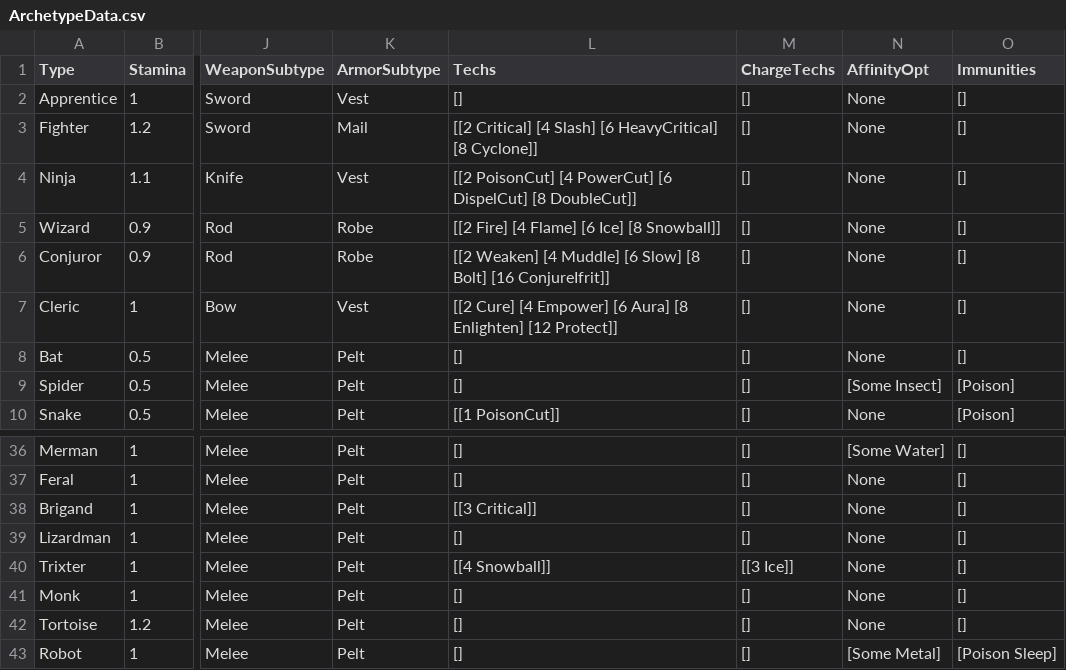
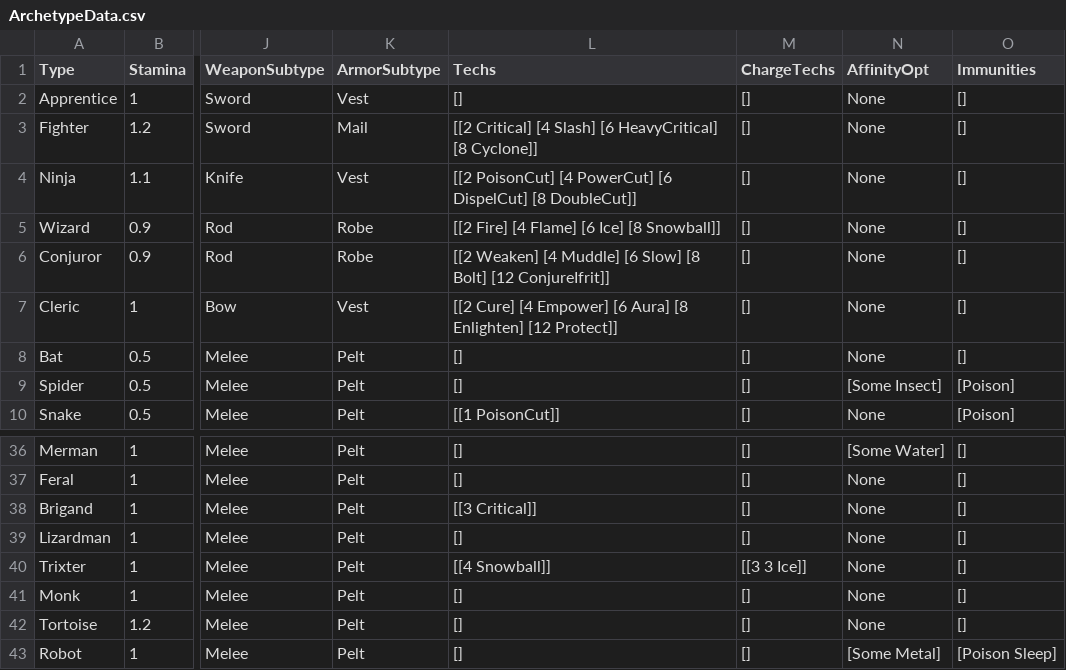
Before and after one commit to bryanedds/Nu, a CSV file: Projects/OmniBlade/Assets/Data/ArchetypeData.csv, drawn as a sheet; only a part is shown, gaps mark what is left out; the diff covers the shown part only; the diff names each change by its address in the sheet, - before the commit and + after, or states it on an @@ line.

Commit message:
Added level req to charge techs.
Former-commit-id: 4fcefab380dc3b9f5ca0f7a9b8e06763e354b439

```diff
--- a/Projects/OmniBlade/Assets/Data/ArchetypeData.csv
+++ b/Projects/OmniBlade/Assets/Data/ArchetypeData.csv
-L6 (Techs): …[8 Bolt] [16 ConjureIfrit]]
+L6 (Techs): …[8 Bolt] [12 ConjureIfrit]]
-M40 (ChargeTechs): [[3 Ice]]
+M40 (ChargeTechs): [[3 3 Ice]]
```
Also changed, not shown: 10 edited cells elsewhere in this file, 2 other files.
